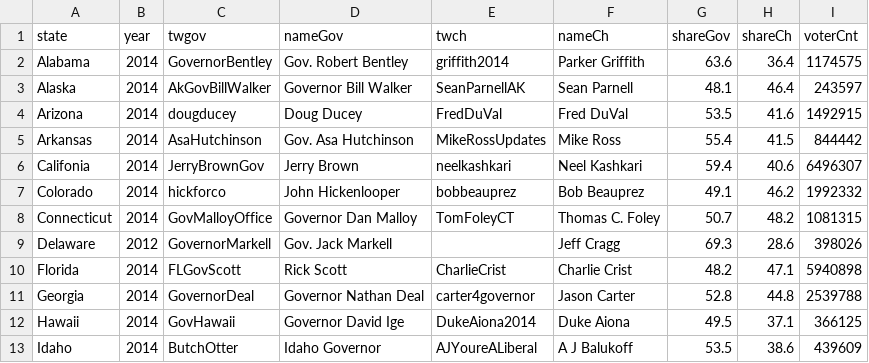
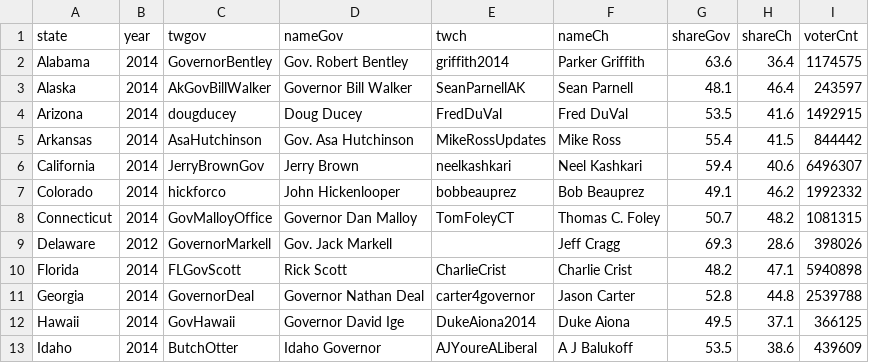
Before and after one commit to hbisgin/GeoInfluence, a CSV file: data/governors-challengers.csv, drawn as a sheet; only a part is shown.

Commit message:
Incumbent Governor vote share map added

```diff
--- a/data/governors-challengers.csv
+++ b/data/governors-challengers.csv
@@ -5,3 +5,3 @@ Arizona,2014,dougducey,Doug Ducey,FredDuVal,Fred DuVal,53.5,41.6,1492915
 Arkansas,2014,AsaHutchinson,Gov. Asa Hutchinson,MikeRossUpdates,Mike Ross,55.4,41.5,844442
-Califonia,2014,JerryBrownGov,Jerry Brown,neelkashkari,Neel Kashkari,59.4,40.6,6496307
+California,2014,JerryBrownGov,Jerry Brown,neelkashkari,Neel Kashkari,59.4,40.6,6496307
 Colorado,2014,hickforco,John Hickenlooper,bobbeauprez,Bob Beauprez,49.1,46.2,1992332
```
Also changed, not shown: 2 other files.
